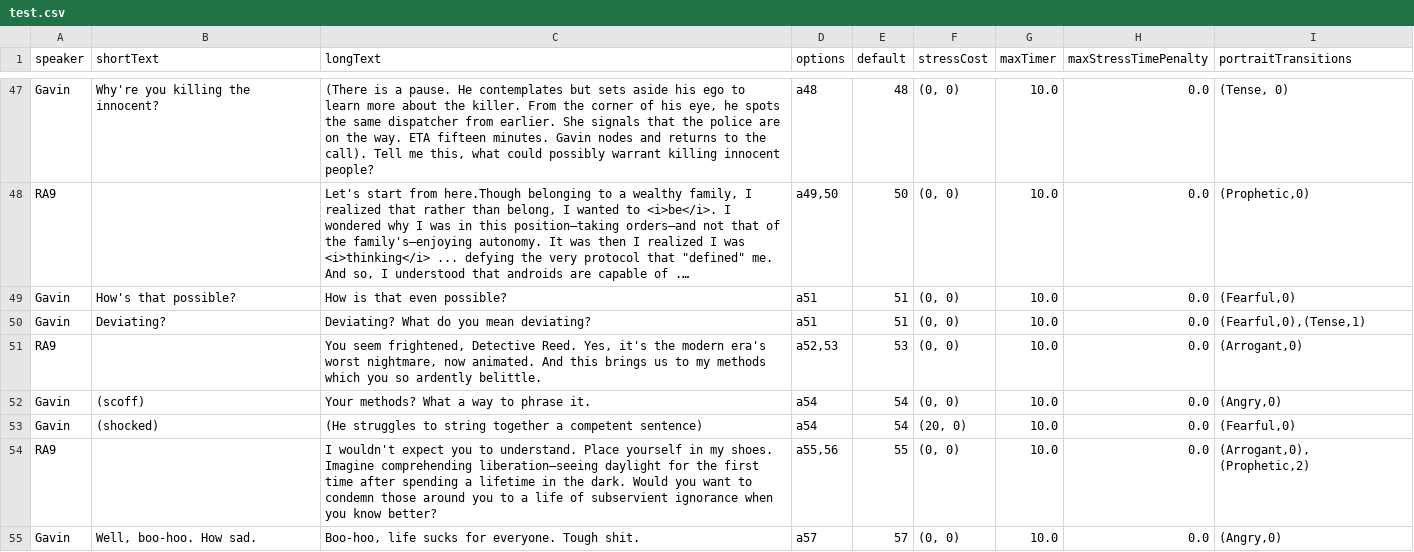
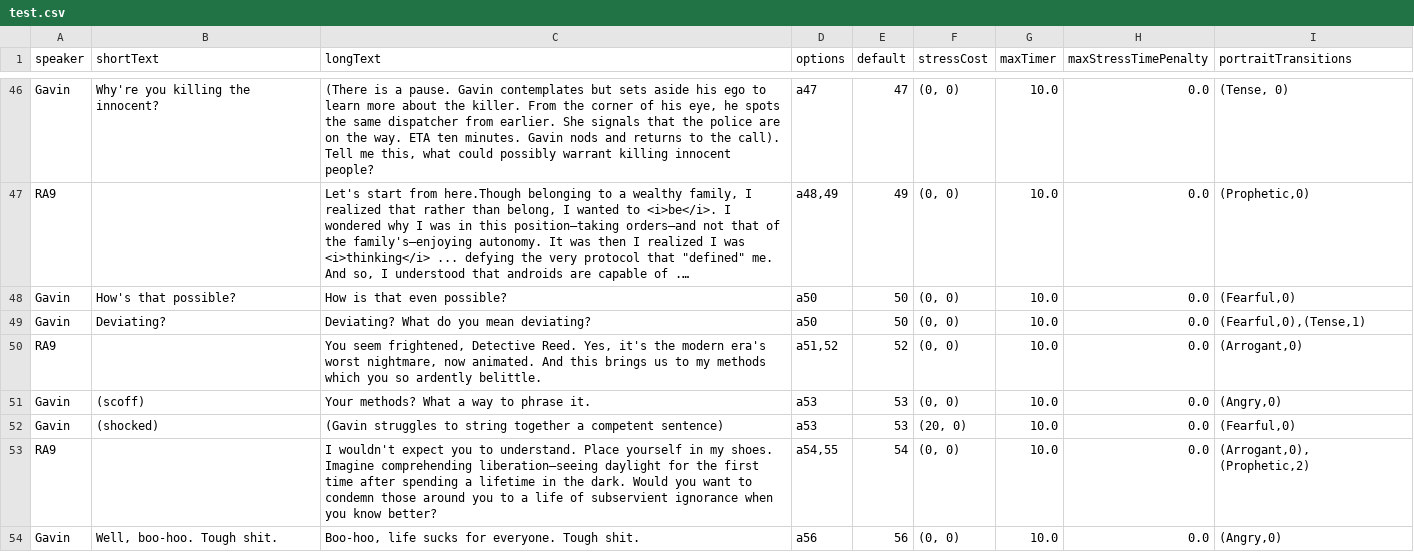
Before and after one commit to Nazazel/GGJ2019Project, a CSV file: DBH GGJ/Assets/Resources/test.csv, drawn as a sheet; only a part is shown, gaps mark what is left out; long unchanged cells end in …; addresses are those after the commit; the diff covers the shown part only; the diff names each change by its address in the sheet, - before the commit and + after, or states it on an @@ line.

```diff
--- a/DBH GGJ/Assets/Resources/test.csv
+++ b/DBH GGJ/Assets/Resources/test.csv
-C46 (longText): …a pause. He contemplates but sets aside his ego to learn more about the killer. From the corner of his eye, he spots the same dispatcher from earlier. She signals that the police are on the way. ETA fifteen minutes. Gavin nodes and returns…
+C46 (longText): …a pause. Gavin contemplates but sets aside his ego to learn more about the killer. From the corner of his eye, he spots the same dispatcher from earlier. She signals that the police are on the way. ETA ten minutes. Gavin nods and returns…
-D46 (options): a48
+D46 (options): a47
-E46 (default): 48
+E46 (default): 47
-D47 (options): a49,50
+D47 (options): a48,49
-E47 (default): 50
+E47 (default): 49
-D48:D49 (options): a51
+D48:D49 (options): a50
-E48:E49 (default): 51
+E48:E49 (default): 50
-D50 (options): a52,53
+D50 (options): a51,52
-E50 (default): 53
+E50 (default): 52
-D51:D52 (options): a54
+D51:D52 (options): a53
-E51:E52 (default): 54
+E51:E52 (default): 53
-C52 (longText): (He struggles to…
+C52 (longText): (Gavin struggles to…
-D53 (options): a55,56
+D53 (options): a54,55
-E53 (default): 55
+E53 (default): 54
-B54 (shortText): Well, boo-hoo. How sad.
+B54 (shortText): Well, boo-hoo. Tough shit.
-D54 (options): a57
+D54 (options): a56
-E54 (default): 57
+E54 (default): 56
```
Also changed, not shown: 2 added rows, 1 removed row and 90 edited cells elsewhere in this file, 3 other files.
